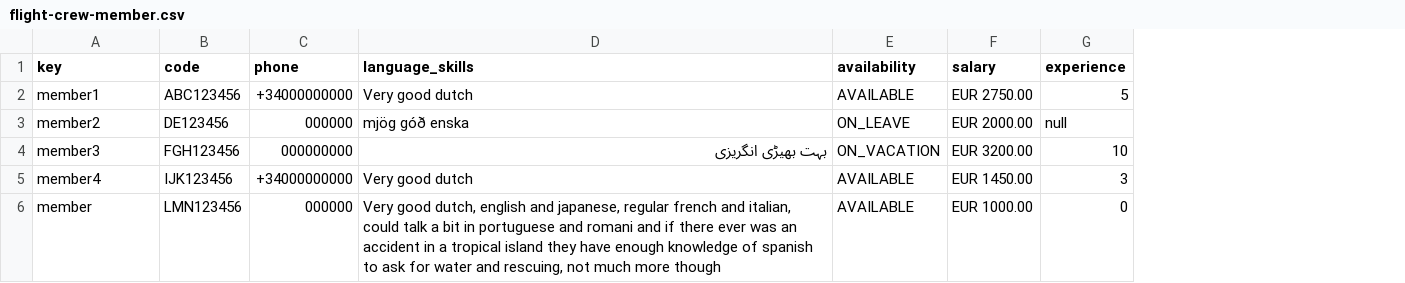
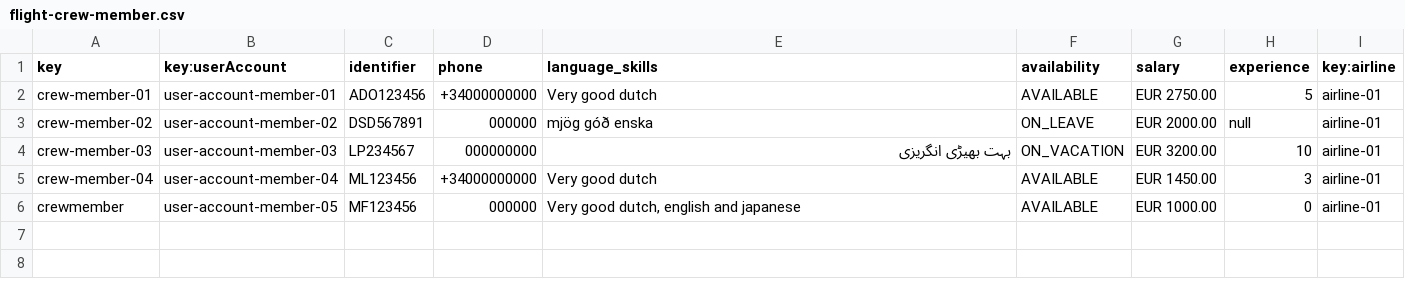
Before and after one commit to Manuelgithuv/Acme-ANS-C2, a CSV file: src/main/resources/WEB-INF/data/sample/flight-crew-member.csv, drawn as a sheet; removed rows and columns are numbered as before the commit, all else as after; the diff names each change by its address in the sheet, - before the commit and + after, or states it on an @@ line.

```diff
--- a/src/main/resources/WEB-INF/data/sample/flight-crew-member.csv
+++ b/src/main/resources/WEB-INF/data/sample/flight-crew-member.csv
-column B (code), rows 2-6: ABC123456 | DE123456 | FGH123456 | IJK123456 | LMN123456
+column B (key:userAccount), rows 2-6: user-account-member-01 | user-account-member-02 | user-account-member-03 | user-account-member-04 | user-account-member-05
+column C (identifier), rows 2-6: ADO123456 | DSD567891 | LP234567 | ML123456 | MF123456
+column I (key:airline), rows 2-6: all airline-01
-A2 (key): member1
+A2 (key): crew-member-01
-A3 (key): member2
+A3 (key): crew-member-02
-A4 (key): member3
+A4 (key): crew-member-03
-A5 (key): member4
+A5 (key): crew-member-04
-A6 (key): member
+A6 (key): crewmember
-E6 (language_skills): …english and japanese, regular french and italian, could talk a bit in portuguese and romani and if there ever was an accident in a tropical island they have enough knowledge of spanish to ask for water and rescuing, not much more though
+E6 (language_skills): …english and japanese
```
Also changed, not shown: src/main/resources/WEB-INF/data/sample/flight-assignment.csv, src/main/resources/WEB-INF/data/sample/log.csv, 12 other files.
